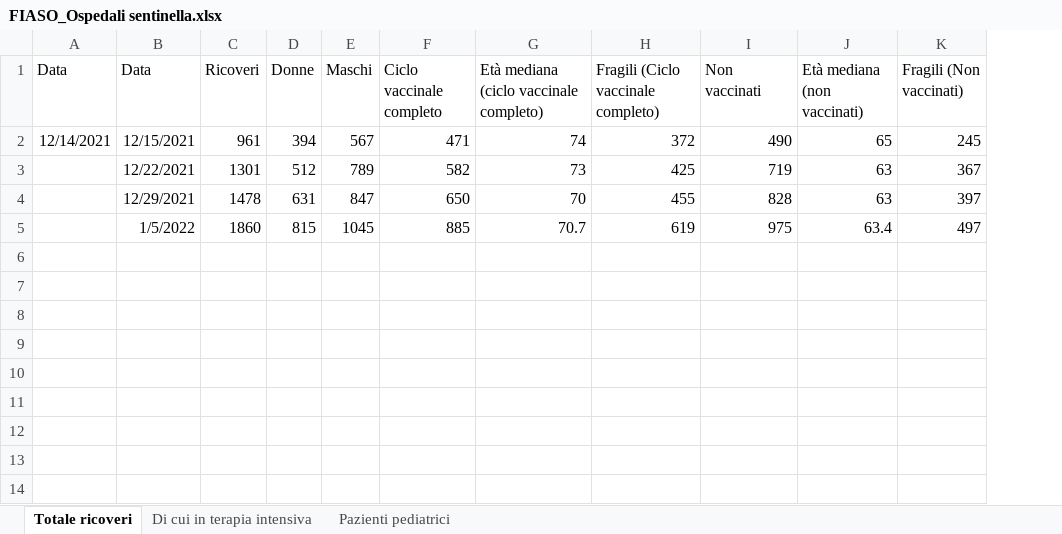
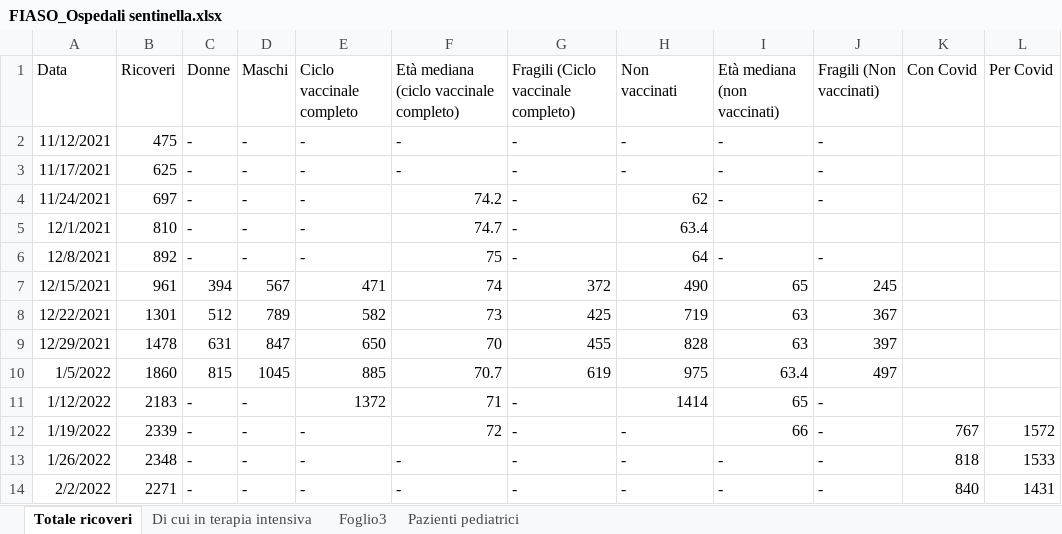
Before and after one commit to fbranda/INFN-ISS, an Excel workbook: FIASO/Ospedali sentinella/FIASO_Ospedali sentinella.xlsx, sheet Totale ricoveri, drawn as a sheet; values as stored, in another font and other column widths than the file's, no borders; removed rows and columns are numbered as before the commit, all else as after; the diff names each change by its address in the sheet, - before the commit and + after, or states it on an @@ line.

```diff
--- a/FIASO/Ospedali sentinella/FIASO_Ospedali sentinella.xlsx (sheet Totale ricoveri)
+++ b/FIASO/Ospedali sentinella/FIASO_Ospedali sentinella.xlsx (sheet Totale ricoveri)
+sheet tab: Foglio3
-column A (Data), row 2: 12/14/2021
+column K (Con Covid), empty
+column L (Per Covid), empty
+row 2: 11/12/2021 | 475 | - | - | - | - | - | - | - | -
+row 3: 11/17/2021 | 625 | - | - | - | - | - | - | - | -
+row 4: 11/24/2021 | 697 | - | - | - | 74.2 | - | 62 | - | -
+row 5: 12/1/2021 | 810 | - | - | - | 74.7 | - | 63.4
+row 6: 12/8/2021 | 892 | - | - | - | 75 | - | 64 | - | -
+row 11: 1/12/2022 | 2183 | - | - | 1372 | 71 | - | 1414 | 65 | -
+row 12: 1/19/2022 | 2339 | - | - | - | 72 | - | - | 66 | - | 767 | 1572
+row 13: 1/26/2022 | 2348 | - | - | - | - | - | - | - | - | 818 | 1533
+row 14: 2/2/2022 | 2271 | - | - | - | - | - | - | - | - | 840 | 1431
```
Also changed, not shown: sheet Di cui in terapia intensiva, sheet Pazienti pediatrici.
